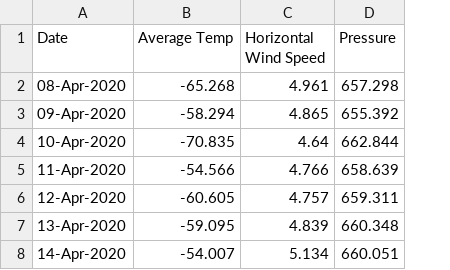
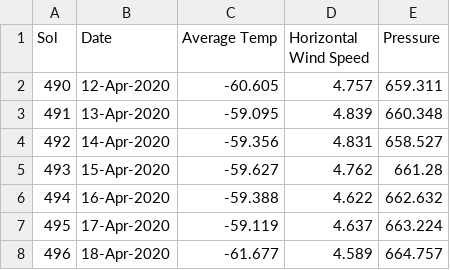
Before and after one commit to leahlindy/Web-Design-Challenge.github.io, a CSV file: WebVisualizations/Resources/mars.csv, drawn as a sheet; removed rows and columns are numbered as before the commit, all else as after; the diff names each change by its address in the sheet, - before the commit and + after, or states it on an @@ line.

```diff
--- a/WebVisualizations/Resources/mars.csv
+++ b/WebVisualizations/Resources/mars.csv
+column A (Sol), rows 2-4: 490 | 491 | 492
-row 2: 08-Apr-2020 | -65.268 | 4.961 | 657.298
-row 3: 09-Apr-2020 | -58.294 | 4.865 | 655.392
-row 4: 10-Apr-2020 | -70.835 | 4.64 | 662.844
-row 5: 11-Apr-2020 | -54.566 | 4.766 | 658.639
-C4 (Average Temp): -54.007
+C4 (Average Temp): -59.356
-D4 (Horizontal Wind Speed): 5.134
+D4 (Horizontal Wind Speed): 4.831
-E4 (Pressure): 660.051
+E4 (Pressure): 658.527
+row 5: 493 | 15-Apr-2020 | -59.627 | 4.762 | 661.28
+row 6: 494 | 16-Apr-2020 | -59.388 | 4.622 | 662.632
+row 7: 495 | 17-Apr-2020 | -59.119 | 4.637 | 663.224
+row 8: 496 | 18-Apr-2020 | -61.677 | 4.589 | 664.757
```
Also changed, not shown: 8 other files.
